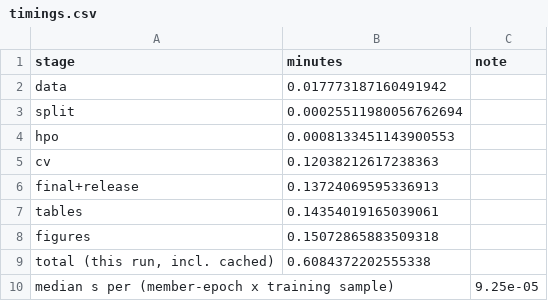
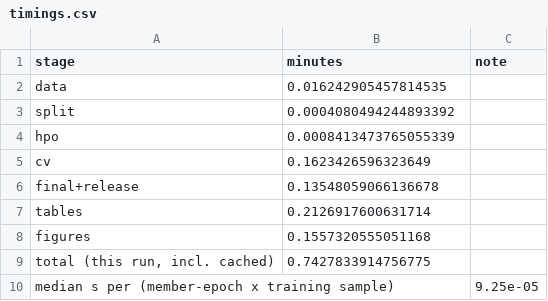
Before and after one commit to sarangbhagwat/fermentation_insights, a CSV file: fermentation_insights/coeff_predictor/results/tables/timings.csv, drawn as a sheet.

```diff
--- a/fermentation_insights/coeff_predictor/results/tables/timings.csv
+++ b/fermentation_insights/coeff_predictor/results/tables/timings.csv
@@ -1,10 +1,10 @@
 stage,minutes,note
-data,0.017773187160491942,
-split,0.00025511980056762694,
-hpo,0.0008133451143900553,
-cv,0.12038212617238363,
-final+release,0.13724069595336913,
-tables,0.14354019165039061,
-figures,0.15072865883509318,
-"total (this run, incl. cached)",0.6084372202555338,
+data,0.016242905457814535,
+split,0.0004080494244893392,
+hpo,0.0008413473765055339,
+cv,0.1623426596323649,
+final+release,0.13548059066136678,
+tables,0.2126917600631714,
+figures,0.1557320555051168,
+"total (this run, incl. cached)",0.7427833914756775,
 median s per (member-epoch x training sample),,9.25e-05
```
Also changed, not shown: fermentation_insights/coeff_predictor/results/tables/publication_comparison.csv, 17 other files.
